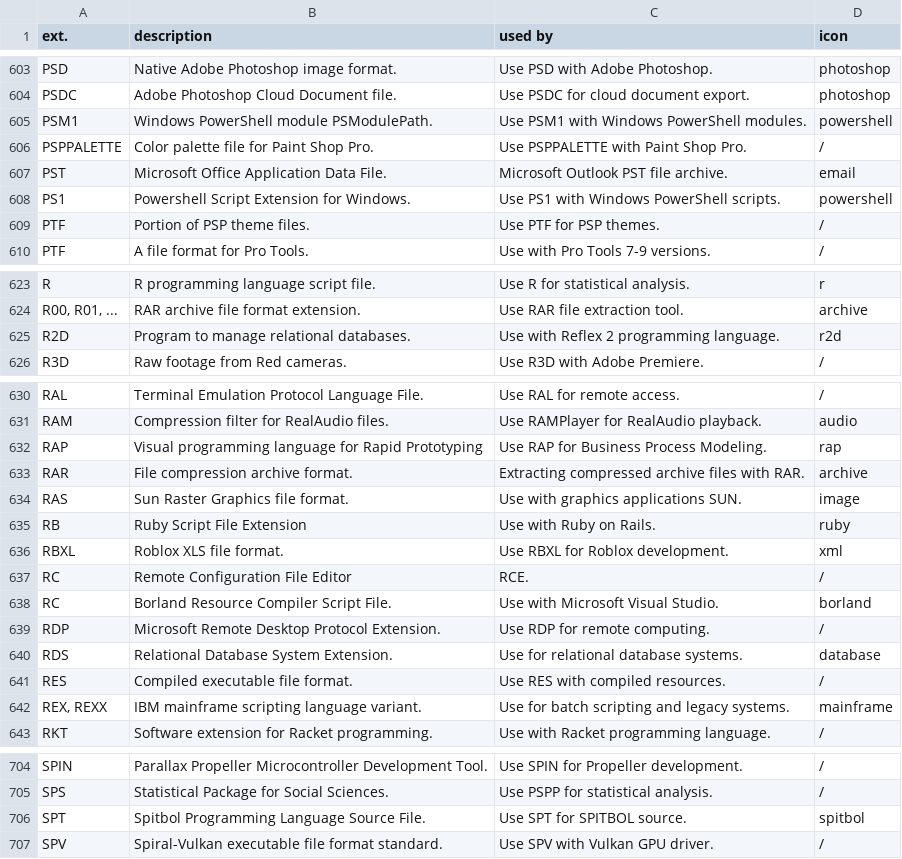
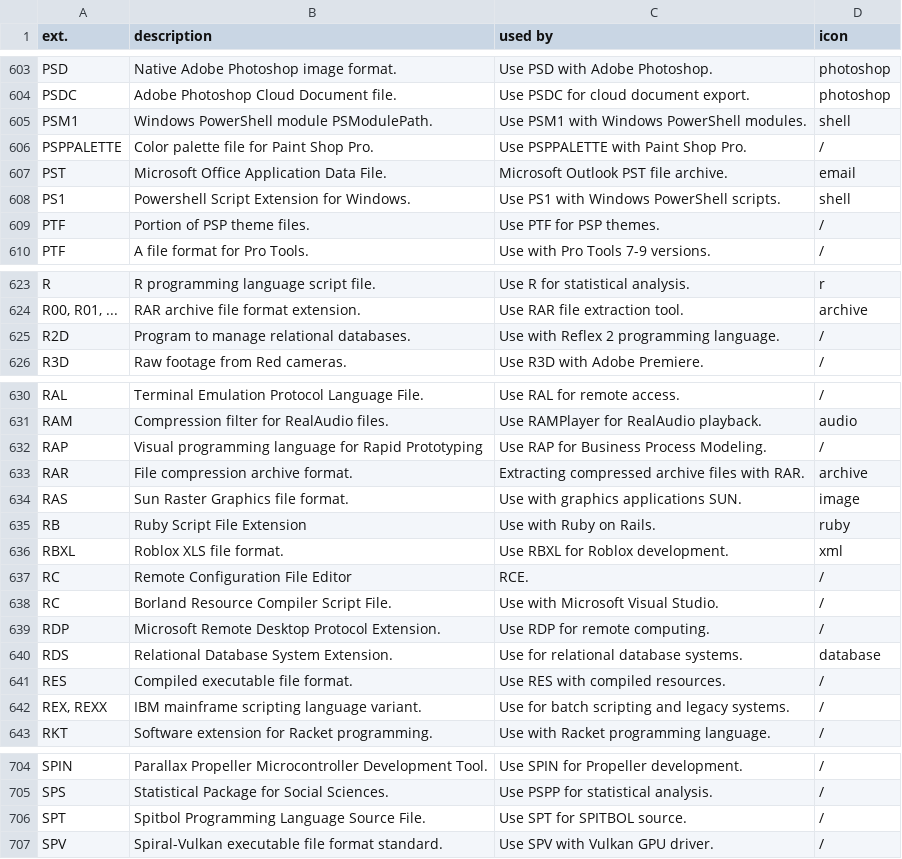
Before and after one commit to Zeyu-Xie/Hydrangea-GitHub-Enhancer, a CSV file: python developer tools/icon/list.csv, drawn as a sheet; only a part is shown, gaps mark what is left out; the diff covers the shown part only.

Commit message:
Downloaded some icons

```diff
--- a/python developer tools/icon/list.csv
+++ b/python developer tools/icon/list.csv
@@ -604,6 +604,6 @@ PSD, Native Adobe Photoshop image format., Use PSD with Adobe Photoshop.,photosh
 PSDC, Adobe Photoshop Cloud Document file., Use PSDC for cloud document export.,photoshop
-PSM1, Windows PowerShell module PSModulePath., Use PSM1 with Windows PowerShell modules.,powershell
+PSM1, Windows PowerShell module PSModulePath., Use PSM1 with Windows PowerShell modules.,shell
 PSPPALETTE, Color palette file for Paint Shop Pro., Use PSPPALETTE with Paint Shop Pro.,/
 PST, Microsoft Office Application Data File., Microsoft Outlook PST file archive.,email
-PS1, Powershell Script Extension for Windows., Use PS1 with Windows PowerShell scripts.,powershell
+PS1, Powershell Script Extension for Windows., Use PS1 with Windows PowerShell scripts.,shell
 PTF, Portion of PSP theme files., Use PTF for PSP themes.,/
@@ -624,3 +624,3 @@ R, R programming language script file., Use R for statistical analysis.,r
 "R00, R01, ...", RAR archive file format extension., Use RAR file extraction tool.,archive
-R2D, Program to manage relational databases., Use with Reflex 2 programming language.,r2d
+R2D, Program to manage relational databases., Use with Reflex 2 programming language.,/
 R3D, Raw footage from Red cameras., Use R3D with Adobe Premiere.,/
@@ -631,3 +631,3 @@ RAL, Terminal Emulation Protocol Language File., Use RAL for remote access.,/
 RAM, Compression filter for RealAudio files., Use RAMPlayer for RealAudio playback.,audio
-RAP, Visual programming language for Rapid Prototyping, Use RAP for Business Process Modeling.,rap
+RAP, Visual programming language for Rapid Prototyping, Use RAP for Business Process Modeling.,/
 RAR, File compression archive format., Extracting compressed archive files with RAR.,archive
@@ -637,3 +637,3 @@ RBXL, Roblox XLS file format., Use RBXL for Roblox development.,xml
 RC, Remote Configuration File Editor, RCE.,/
-RC, Borland Resource Compiler Script File., Use with Microsoft Visual Studio.,borland
+RC, Borland Resource Compiler Script File., Use with Microsoft Visual Studio.,/
 RDP, Microsoft Remote Desktop Protocol Extension., Use RDP for remote computing.,/
@@ -641,3 +641,3 @@ RDS, Relational Database System Extension., Use for relational database systems.
 RES,  Compiled executable file format., Use RES with compiled resources.,/
-"REX, REXX", IBM mainframe scripting language variant., Use for batch scripting and legacy systems.,mainframe
+"REX, REXX", IBM mainframe scripting language variant., Use for batch scripting and legacy systems.,/
 RKT, Software extension for Racket programming., Use with Racket programming language.,/
@@ -705,3 +705,3 @@ SPIN, Parallax Propeller Microcontroller Development Tool., Use SPIN for Propell
 SPS, Statistical Package for Social Sciences., Use PSPP for statistical analysis.,/
-SPT, Spitbol Programming Language Source File., Use SPT for SPITBOL source.,spitbol
+SPT, Spitbol Programming Language Source File., Use SPT for SPITBOL source.,/
 SPV, Spiral-Vulkan executable file format standard., Use SPV with Vulkan GPU driver.,/
```
Also changed, not shown: 16 edited cells elsewhere in this file, 13 other files.
